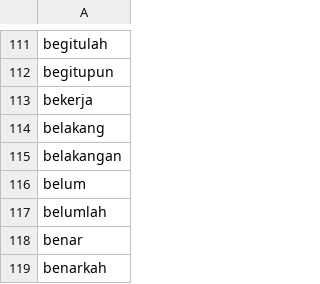
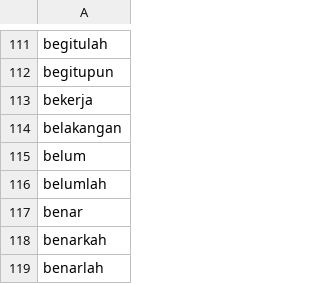
Before and after one commit to arviantiyulia/gosehat_heroku, a CSV file: file/konjungsi.csv, drawn as a sheet; only a part is shown, gaps mark what is left out; the shorter side is filled out with more unchanged rows.

Commit message:
konjungsi dan sinonim

```diff
--- a/file/konjungsi.csv
+++ b/file/konjungsi.csv
@@ -113,3 +113,2 @@ begitupun
 bekerja
-belakang
 belakangan
```
Also changed, not shown: file/konjungsi_info.csv, 1 other file.
